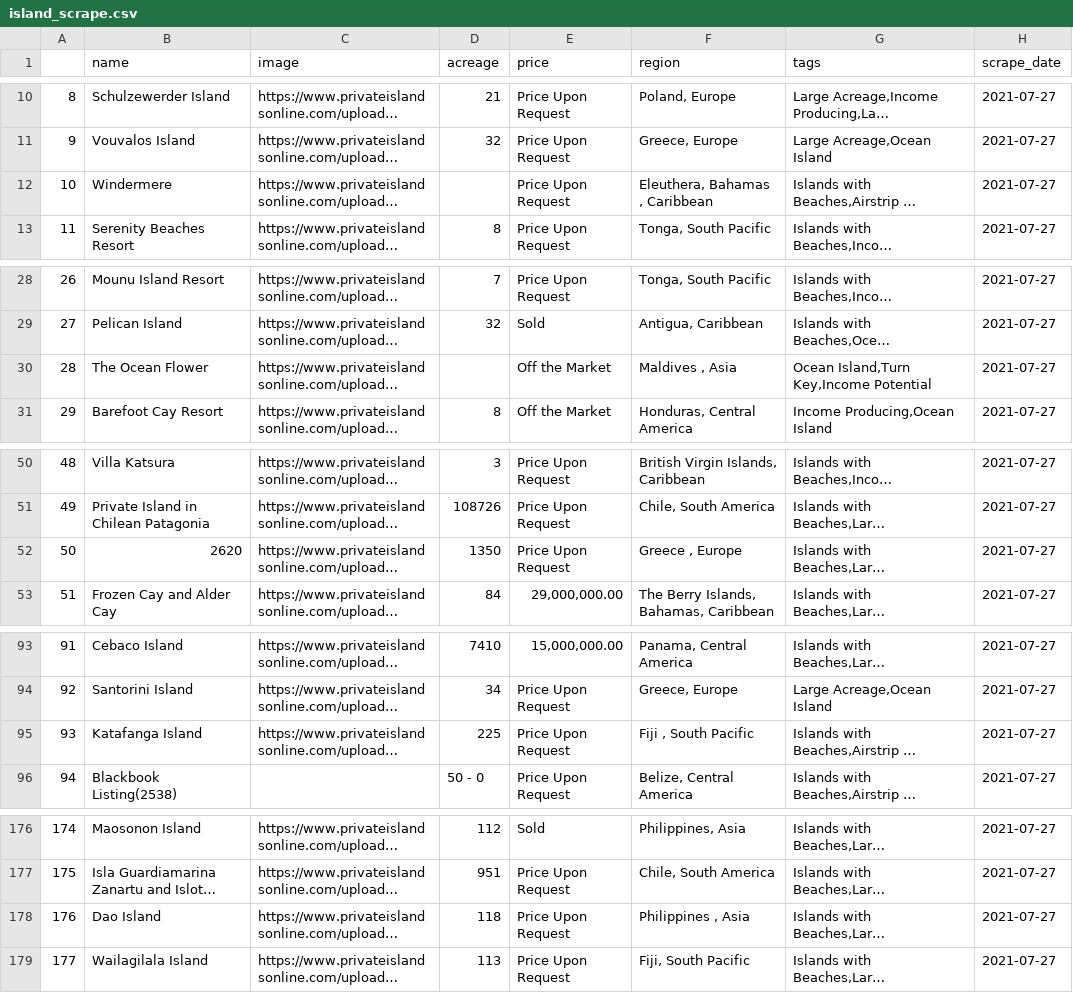
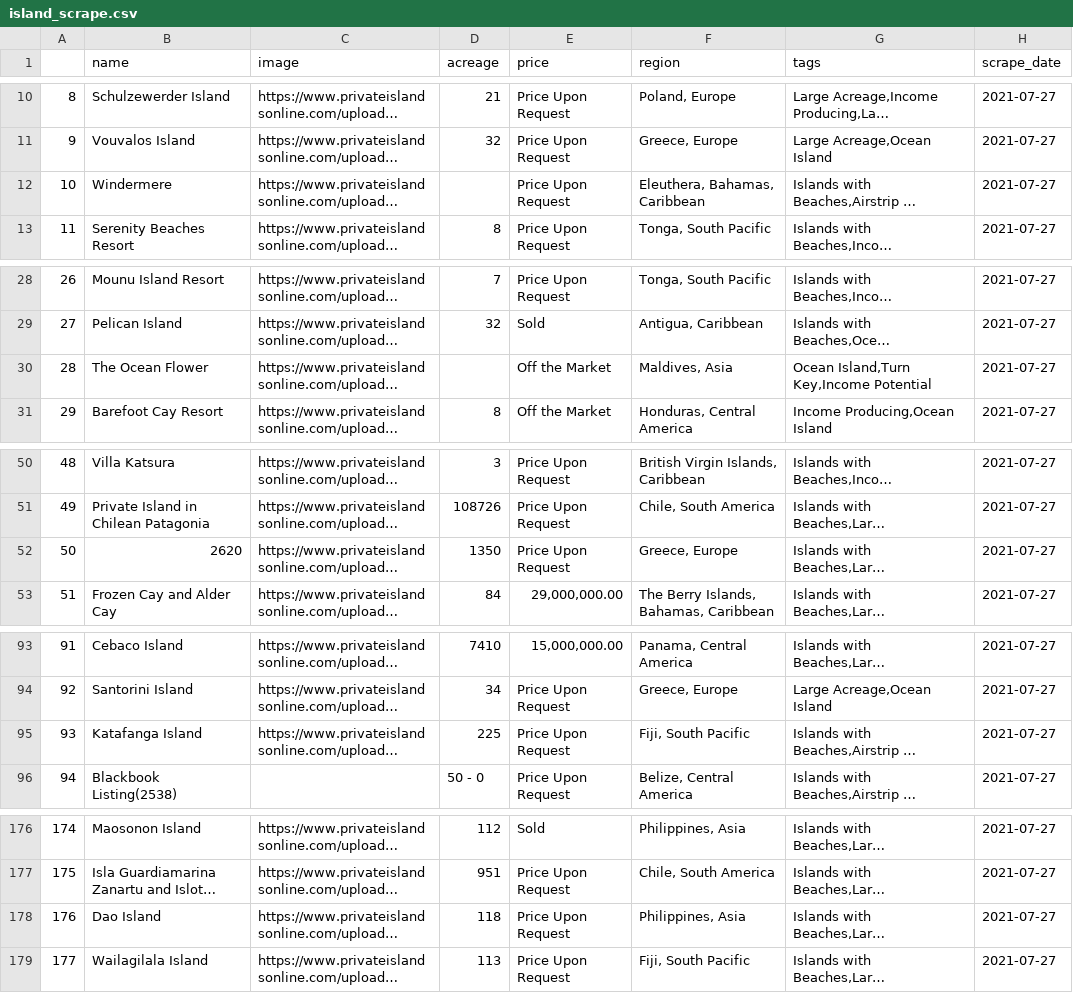
Before and after one commit to swatiyengar/privateIslandScraper, a CSV file: island_scrape.csv, drawn as a sheet; only a part is shown, gaps mark what is left out; long unchanged cells end in …; the diff covers the shown part only; the diff names each change by its address in the sheet, - before the commit and + after, or states it on an @@ line.

```diff
--- a/island_scrape.csv
+++ b/island_scrape.csv
-F12 (region): Eleuthera, Bahamas , Caribbean
+F12 (region): Eleuthera, Bahamas, Caribbean
-F30 (region): Maldives , Asia
+F30 (region): Maldives, Asia
-F52 (region): Greece , Europe
+F52 (region): Greece, Europe
-F95 (region): Fiji , South Pacific
+F95 (region): Fiji, South Pacific
-F178 (region): Philippines , Asia
+F178 (region): Philippines, Asia
```
Also changed, not shown: 1 added row, 17 edited cells and row numbers in column A elsewhere in this file, 2 other files.
